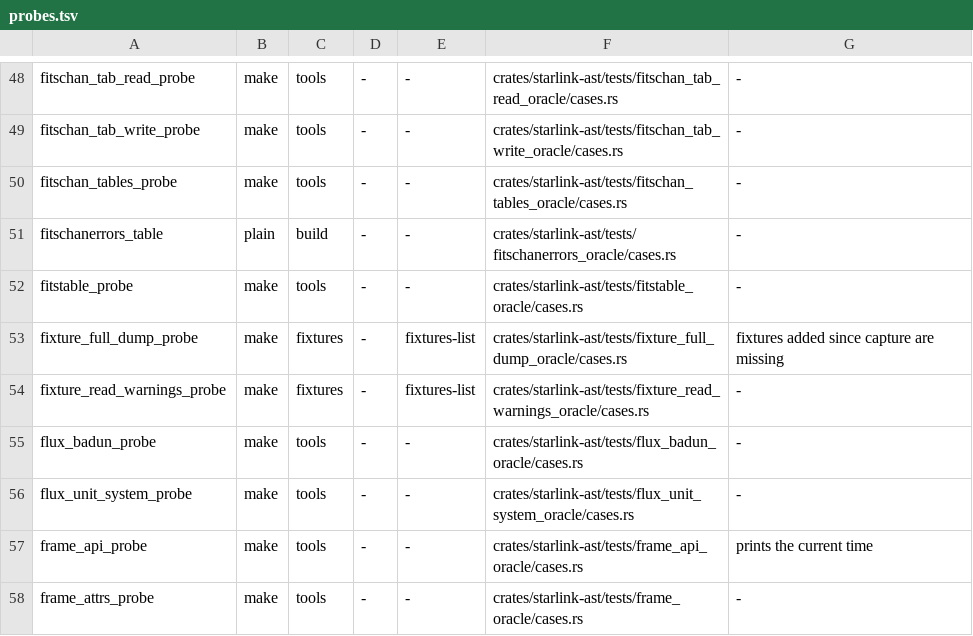
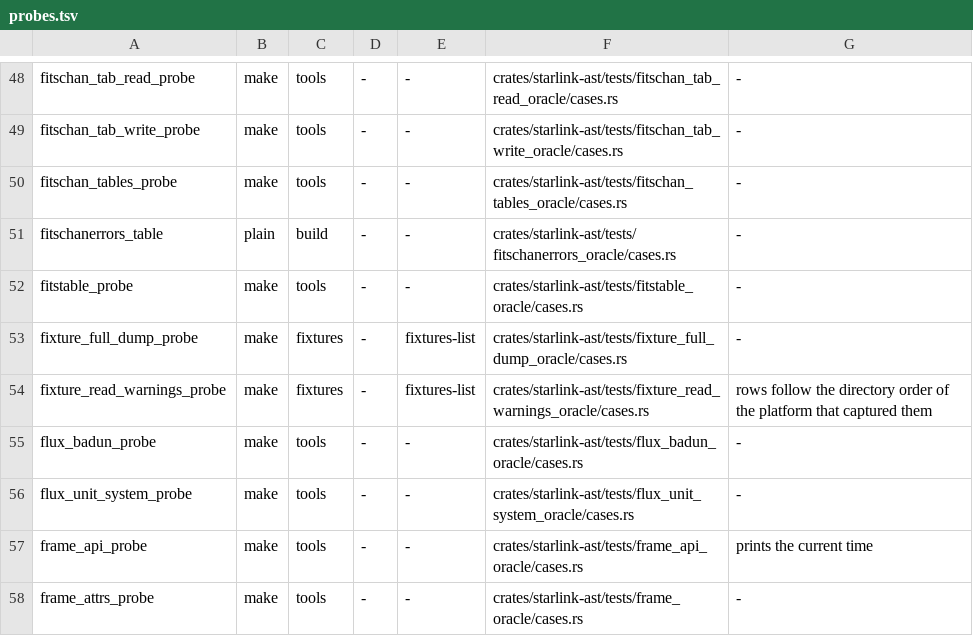
Before and after one commit to Starlink/starlink-ast-rs, a TSV file: tools/oracle_fixtures/probes.tsv, drawn as a sheet; only a part is shown, gaps mark what is left out.

```diff
--- a/tools/oracle_fixtures/probes.tsv
+++ b/tools/oracle_fixtures/probes.tsv
@@ -52,4 +52,4 @@ fitschanerrors_table	plain	build	-	-	crates/starlink-ast/tests/fitschanerrors_or
 fitstable_probe	make	tools	-	-	crates/starlink-ast/tests/fitstable_oracle/cases.rs	-
-fixture_full_dump_probe	make	fixtures	-	fixtures-list	crates/starlink-ast/tests/fixture_full_dump_oracle/cases.rs	fixtures added since capture are missing
-fixture_read_warnings_probe	make	fixtures	-	fixtures-list	crates/starlink-ast/tests/fixture_read_warnings_oracle/cases.rs	-
+fixture_full_dump_probe	make	fixtures	-	fixtures-list	crates/starlink-ast/tests/fixture_full_dump_oracle/cases.rs	-
+fixture_read_warnings_probe	make	fixtures	-	fixtures-list	crates/starlink-ast/tests/fixture_read_warnings_oracle/cases.rs	rows follow the directory order of the platform that captured them
 flux_badun_probe	make	tools	-	-	crates/starlink-ast/tests/flux_badun_oracle/cases.rs	-
```
Also changed, not shown: 44 other files.
